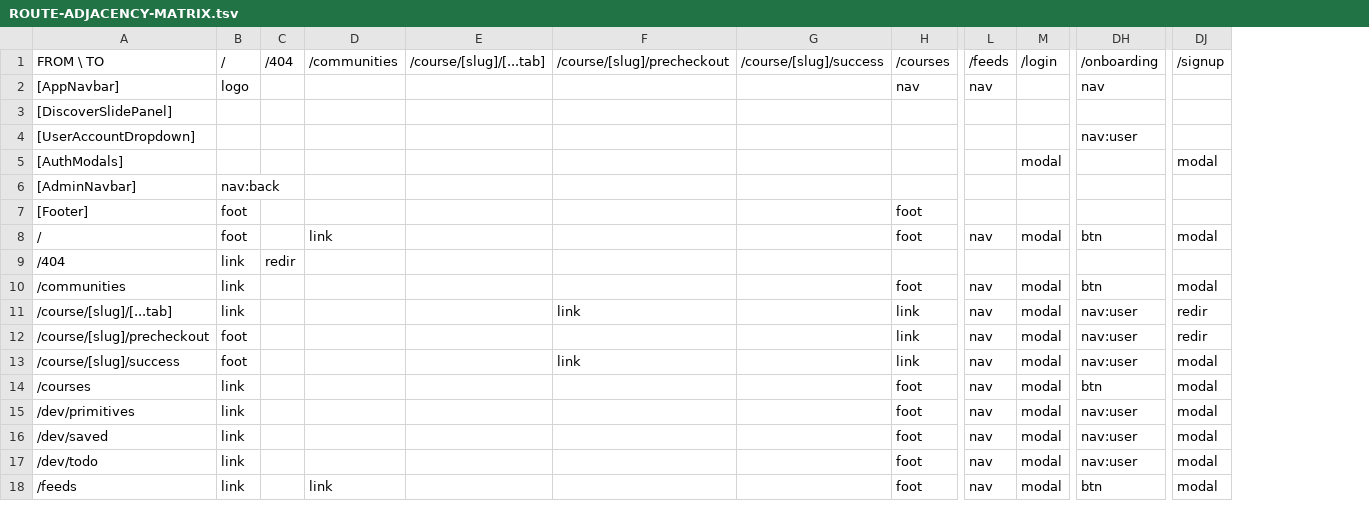
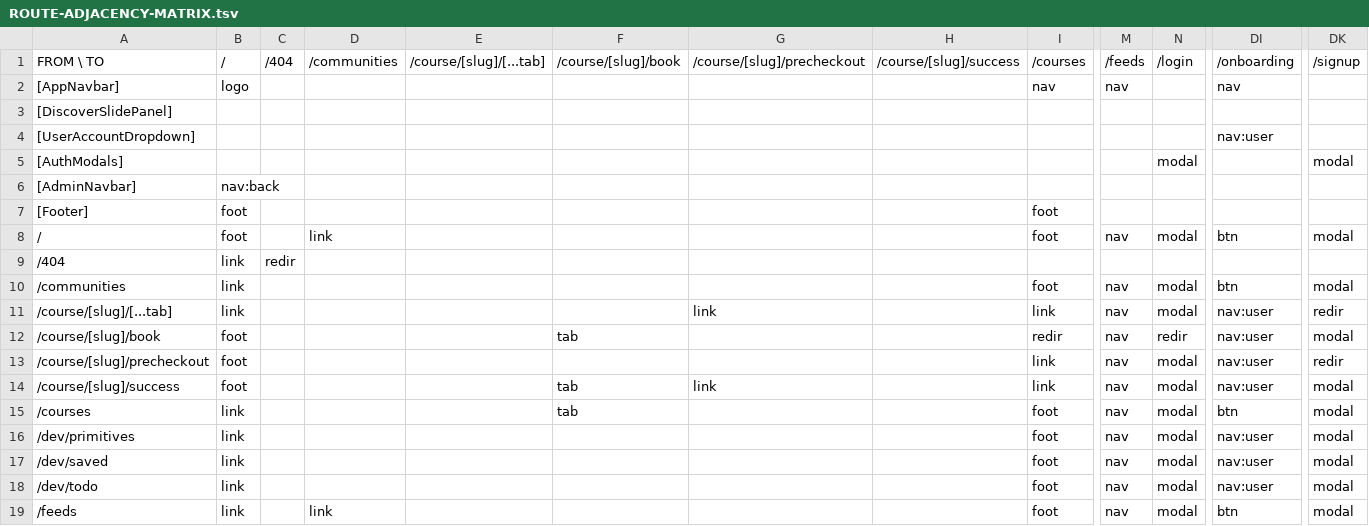
Before and after one commit to PeerloopLLC/peerloop-docs, a TSV file: docs/as-designed/ROUTE-ADJACENCY-MATRIX.tsv, drawn as a sheet; only a part is shown, gaps mark what is left out; rows hold the shown columns only; the diff names each change by its address in the sheet, - before the commit and + after, or states it on an @@ line.

```diff
--- a/docs/as-designed/ROUTE-ADJACENCY-MATRIX.tsv
+++ b/docs/as-designed/ROUTE-ADJACENCY-MATRIX.tsv
+column F, row 1: /course/[slug]/book; rows 14-15: tab | tab
+row 12: /course/[slug]/book | foot |  |  |  | tab |  |  | redir | nav | redir | nav:user | modal
```
Also changed, not shown: docs/as-designed/ROUTE-GRID-MAP.tsv, docs/as-designed/ROUTE-GRID-REFERENCE.tsv, 14 other files.
